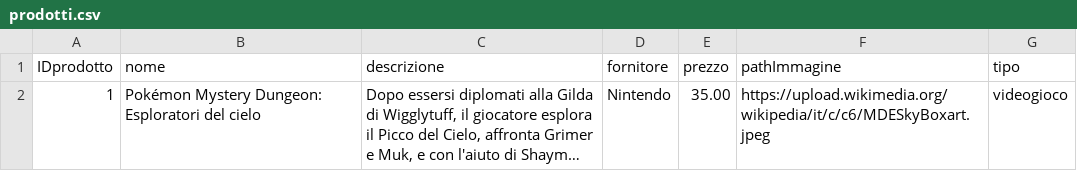
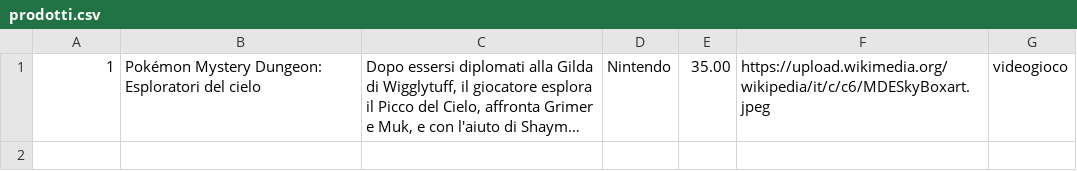
Before and after one commit to loscai/Progetto-gestione-inventario, a CSV file: prodotti/datas/prodotti.csv, drawn as a sheet; long unchanged cells end in …; the diff names each change by its address in the sheet, - before the commit and + after, or states it on an @@ line.

```diff
--- a/prodotti/datas/prodotti.csv
+++ b/prodotti/datas/prodotti.csv
-row 1: IDprodotto | nome | descrizione | fornitore | prezzo | pathImmagine | tipo
```
Also changed, not shown: 5 other files.
